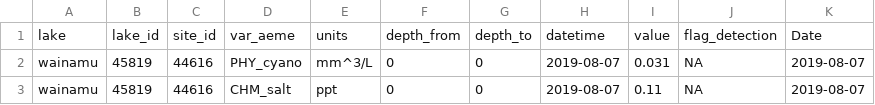
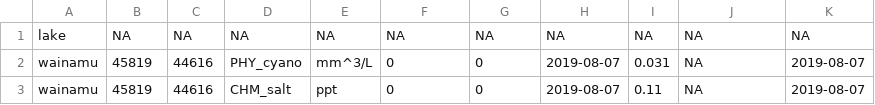
Before and after one commit to limnotrack/AEME, a CSV file: reference/test_write/45819_wainamu/observations_lake.csv, drawn as a sheet; only a part is shown.

```diff
--- a/reference/test_write/45819_wainamu/observations_lake.csv
+++ b/reference/test_write/45819_wainamu/observations_lake.csv
@@ -1,2 +1,2 @@
-"lake","lake_id","site_id","var_aeme","units","depth_from","depth_to","datetime","value","flag_detection","Date"
+"lake","NA","NA","NA","NA","NA","NA","NA","NA","NA","NA"
 "wainamu",45819,44616,"PHY_cyano","mm^3/L",0,0,"2019-08-07",0.031,NA,2019-08-07
```
Also changed, not shown: reference/test_write/45819_wainamu/input_hypsograph.csv, reference/test_write/45819_wainamu/input_meteo.csv, 19 other files.
